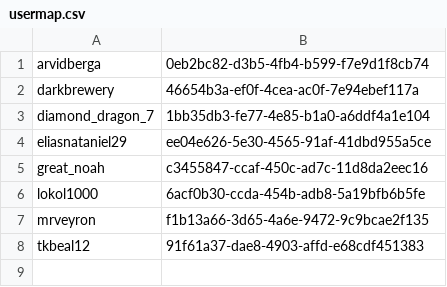
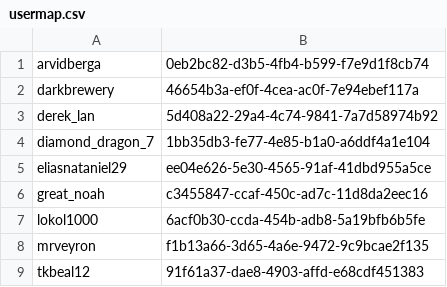
Before and after one commit to darkbrewery/rockdiamond, a CSV file: Essentials/usermap.csv, drawn as a sheet.

```diff
--- a/Essentials/usermap.csv
+++ b/Essentials/usermap.csv
@@ -2,2 +2,3 @@ arvidberga,0eb2bc82-d3b5-4fb4-b599-f7e9d1f8cb74
 darkbrewery,46654b3a-ef0f-4cea-ac0f-7e94ebef117a
+derek_lan,5d408a22-29a4-4c74-9841-7a7d58974b92
 diamond_dragon_7,1bb35db3-fe77-4e85-b1a0-a6ddf4a1e104
```
Also changed, not shown: 4 other files.
